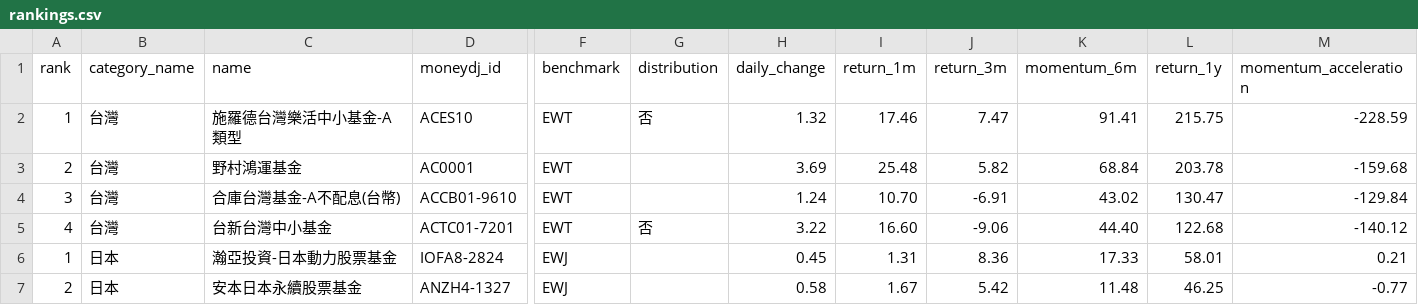
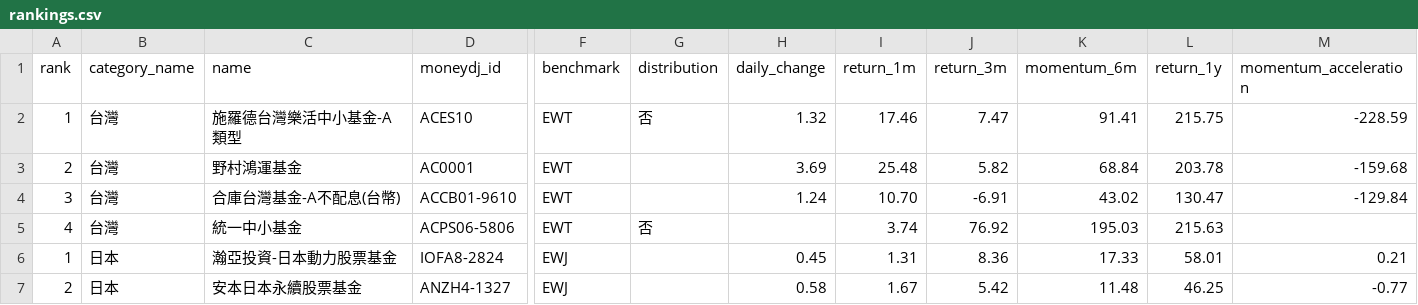
Before and after one commit to eva5389-pixel/fund-market-screener, a CSV file: data/rankings.csv, drawn as a sheet; only a part is shown, gaps mark what is left out; removed rows and columns are numbered as before the commit, all else as after; rows hold the shown columns only; the diff names each change by its address in the sheet, - before the commit and + after, or states it on an @@ line.

```diff
--- a/data/rankings.csv
+++ b/data/rankings.csv
-row 5: 4 | 台灣 | 台新台灣中小基金 | ACTC01-7201 | EWT | 否 | 3.22 | 16.60 | -9.06 | 44.40 | 122.68 | -140.12
+row 5: 4 | 台灣 | 統一中小基金 | ACPS06-5806 | EWT | 否 |  | 3.74 | 76.92 | 195.03 | 215.63
```
Also changed, not shown: data/categories/taiwan.csv, 1 other file.
